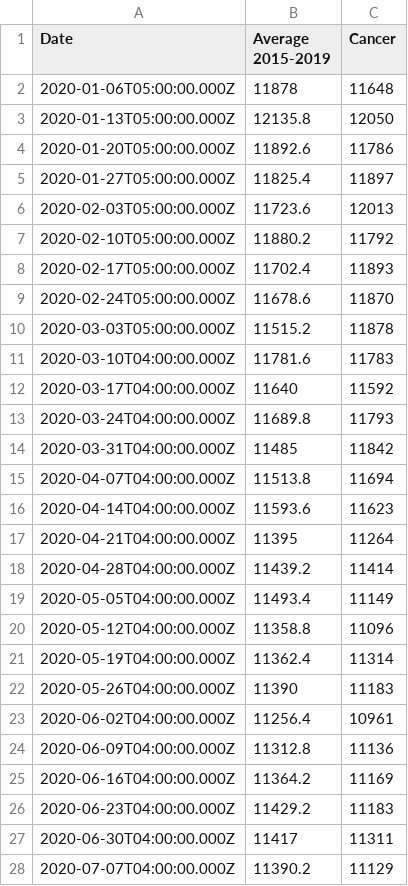
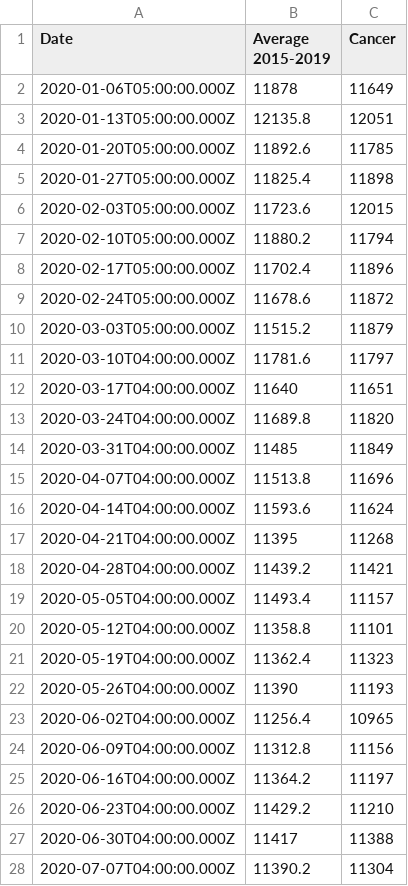
Before and after one commit to episphere/mortalitytracker, a CSV file: mountains28/All States - Cancer.csv, drawn as a sheet; only a part is shown; the diff covers the shown part only.

```diff
--- a/mountains28/All States - Cancer.csv
+++ b/mountains28/All States - Cancer.csv
@@ -1,28 +1,28 @@
 Date,Average 2015-2019,Cancer
-2020-01-06T05:00:00.000Z,11878,11648
-2020-01-13T05:00:00.000Z,12135.8,12050
-2020-01-20T05:00:00.000Z,11892.6,11786
-2020-01-27T05:00:00.000Z,11825.4,11897
-2020-02-03T05:00:00.000Z,11723.6,12013
-2020-02-10T05:00:00.000Z,11880.2,11792
-2020-02-17T05:00:00.000Z,11702.4,11893
-2020-02-24T05:00:00.000Z,11678.6,11870
-2020-03-03T05:00:00.000Z,11515.2,11878
-2020-03-10T04:00:00.000Z,11781.6,11783
-2020-03-17T04:00:00.000Z,11640,11592
-2020-03-24T04:00:00.000Z,11689.8,11793
-2020-03-31T04:00:00.000Z,11485,11842
-2020-04-07T04:00:00.000Z,11513.8,11694
-2020-04-14T04:00:00.000Z,11593.6,11623
-2020-04-21T04:00:00.000Z,11395,11264
-2020-04-28T04:00:00.000Z,11439.2,11414
-2020-05-05T04:00:00.000Z,11493.4,11149
-2020-05-12T04:00:00.000Z,11358.8,11096
-2020-05-19T04:00:00.000Z,11362.4,11314
-2020-05-26T04:00:00.000Z,11390,11183
-2020-06-02T04:00:00.000Z,11256.4,10961
-2020-06-09T04:00:00.000Z,11312.8,11136
-2020-06-16T04:00:00.000Z,11364.2,11169
-2020-06-23T04:00:00.000Z,11429.2,11183
-2020-06-30T04:00:00.000Z,11417,11311
-2020-07-07T04:00:00.000Z,11390.2,11129
+2020-01-06T05:00:00.000Z,11878,11649
+2020-01-13T05:00:00.000Z,12135.8,12051
+2020-01-20T05:00:00.000Z,11892.6,11785
+2020-01-27T05:00:00.000Z,11825.4,11898
+2020-02-03T05:00:00.000Z,11723.6,12015
+2020-02-10T05:00:00.000Z,11880.2,11794
+2020-02-17T05:00:00.000Z,11702.4,11896
+2020-02-24T05:00:00.000Z,11678.6,11872
+2020-03-03T05:00:00.000Z,11515.2,11879
+2020-03-10T04:00:00.000Z,11781.6,11797
+2020-03-17T04:00:00.000Z,11640,11651
+2020-03-24T04:00:00.000Z,11689.8,11820
+2020-03-31T04:00:00.000Z,11485,11849
+2020-04-07T04:00:00.000Z,11513.8,11696
+2020-04-14T04:00:00.000Z,11593.6,11624
+2020-04-21T04:00:00.000Z,11395,11268
+2020-04-28T04:00:00.000Z,11439.2,11421
+2020-05-05T04:00:00.000Z,11493.4,11157
+2020-05-12T04:00:00.000Z,11358.8,11101
+2020-05-19T04:00:00.000Z,11362.4,11323
+2020-05-26T04:00:00.000Z,11390,11193
+2020-06-02T04:00:00.000Z,11256.4,10965
+2020-06-09T04:00:00.000Z,11312.8,11156
+2020-06-16T04:00:00.000Z,11364.2,11197
+2020-06-23T04:00:00.000Z,11429.2,11210
+2020-06-30T04:00:00.000Z,11417,11388
+2020-07-07T04:00:00.000Z,11390.2,11304
```
Also changed, not shown: 2 added rows and 6 edited cells elsewhere in this file, mountains28/All States - All Cause.csv, mountains28/All States - Alzheimer.csv, 27 other files.
